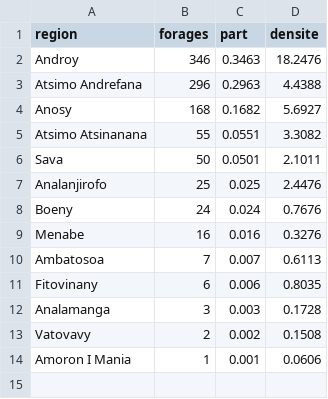
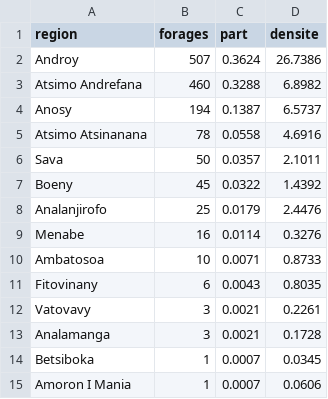
Before and after one commit to arofarmbio-create/Makyclimat, a CSV file: validation/nappes_phase0_densite.csv, drawn as a sheet.

```diff
--- a/validation/nappes_phase0_densite.csv
+++ b/validation/nappes_phase0_densite.csv
@@ -1,14 +1,15 @@
 region,forages,part,densite
-Androy,346,0.3463,18.2476
-Atsimo Andrefana,296,0.2963,4.4388
-Anosy,168,0.1682,5.6927
-Atsimo Atsinanana,55,0.0551,3.3082
-Sava,50,0.0501,2.1011
-Analanjirofo,25,0.025,2.4476
-Boeny,24,0.024,0.7676
-Menabe,16,0.016,0.3276
-Ambatosoa,7,0.007,0.6113
-Fitovinany,6,0.006,0.8035
-Analamanga,3,0.003,0.1728
-Vatovavy,2,0.002,0.1508
-Amoron I Mania,1,0.001,0.0606
+Androy,507,0.3624,26.7386
+Atsimo Andrefana,460,0.3288,6.8982
+Anosy,194,0.1387,6.5737
+Atsimo Atsinanana,78,0.0558,4.6916
+Sava,50,0.0357,2.1011
+Boeny,45,0.0322,1.4392
+Analanjirofo,25,0.0179,2.4476
+Menabe,16,0.0114,0.3276
+Ambatosoa,10,0.0071,0.8733
+Fitovinany,6,0.0043,0.8035
+Vatovavy,3,0.0021,0.2261
+Analamanga,3,0.0021,0.1728
+Betsiboka,1,0.0007,0.0345
+Amoron I Mania,1,0.0007,0.0606
```
Also changed, not shown: validation/nappes_carte_communes.csv, validation/nappes_carte_districts.csv, 15 other files.
